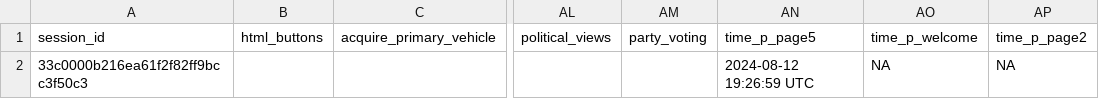
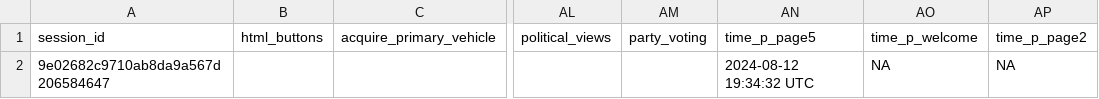
Before and after one commit to zainhoda1/testing_surveydown, a CSV file: test1/data.csv, drawn as a sheet; only a part is shown, gaps mark what is left out; the diff names each change by its address in the sheet, - before the commit and + after, or states it on an @@ line.

```diff
--- a/test1/data.csv
+++ b/test1/data.csv
-A2: 33c0000b216ea61f2f82ff9bcc3f50c3
+A2: 9e02682c9710ab8da9a567d206584647
-AN2: 2024-08-12 19:26:59 UTC
+AN2: 2024-08-12 19:34:32 UTC
```
Also changed, not shown: 4 other files.
